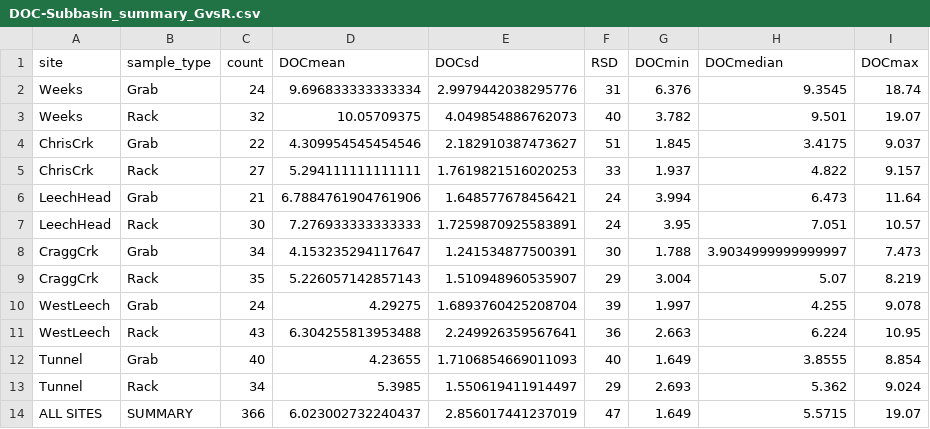
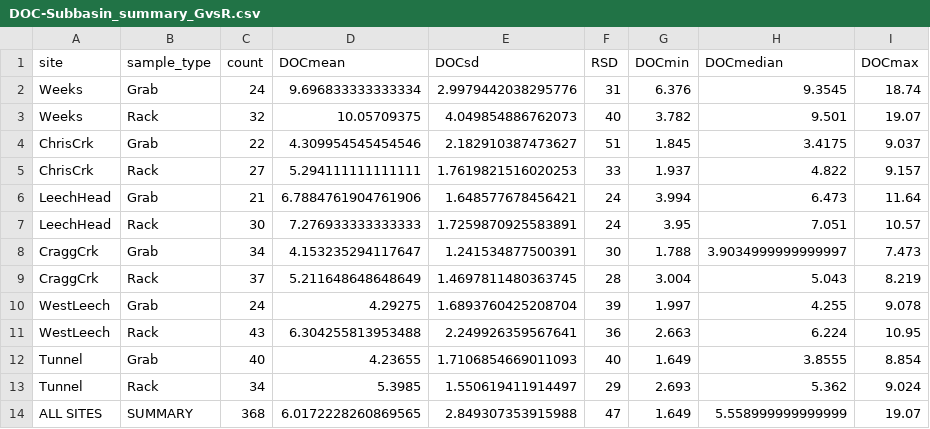
Before and after one commit to HJMcSorley/UBC_MSc_thesis, a CSV file: R-outputs_UBC-forWater-MSc_HMc/tables/DOC-Subbasin_summary_GvsR.csv, drawn as a sheet.

```diff
--- a/R-outputs_UBC-forWater-MSc_HMc/tables/DOC-Subbasin_summary_GvsR.csv
+++ b/R-outputs_UBC-forWater-MSc_HMc/tables/DOC-Subbasin_summary_GvsR.csv
@@ -8,3 +8,3 @@ LeechHead,Rack,30,7.276933333333333,1.7259870925583891,24,3.95,7.051,10.57
 CraggCrk,Grab,34,4.153235294117647,1.241534877500391,30,1.788,3.9034999999999997,7.473
-CraggCrk,Rack,35,5.226057142857143,1.510948960535907,29,3.004,5.07,8.219
+CraggCrk,Rack,37,5.211648648648649,1.4697811480363745,28,3.004,5.043,8.219
 WestLeech,Grab,24,4.29275,1.6893760425208704,39,1.997,4.255,9.078
@@ -13,2 +13,2 @@ Tunnel,Grab,40,4.23655,1.7106854669011093,40,1.649,3.8555,8.854
 Tunnel,Rack,34,5.3985,1.550619411914497,29,2.693,5.362,9.024
-ALL SITES,SUMMARY,366,6.023002732240437,2.856017441237019,47,1.649,5.5715,19.07
+ALL SITES,SUMMARY,368,6.0172228260869565,2.849307353915988,47,1.649,5.558999999999999,19.07
```
Also changed, not shown: R-outputs_UBC-forWater-MSc_HMc/tables/DOC-Subbasin_summary_CategoryIntegration.csv, R-outputs_UBC-forWater-MSc_HMc/tables/DOC-stats_synchrony-peaks.csv, 14 other files.
